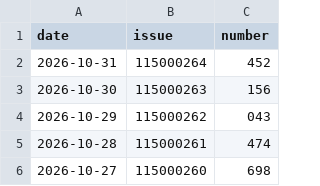
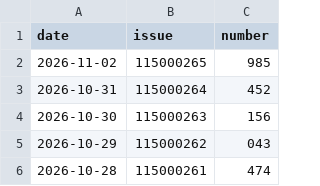
Before and after one commit to tjtptzdjms-hash/ThreeStar-AI, a CSV file: draws.csv, drawn as a sheet; only a part is shown; the shorter side is filled out with more unchanged rows; the diff names each change by its address in the sheet, - before the commit and + after, or states it on an @@ line.

```diff
--- a/draws.csv
+++ b/draws.csv
+row 2: 2026-11-02 | 115000265 | 985
```
Also changed, not shown: predictions.csv.
